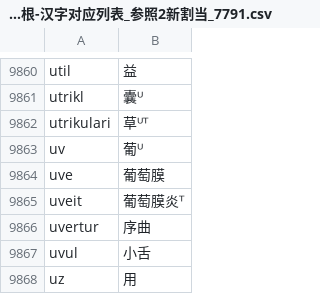
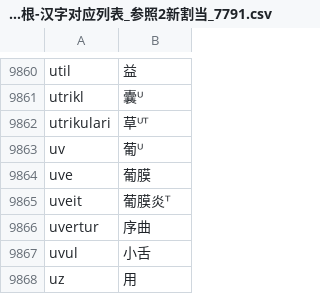
Before and after one commit to montainternoadorihistorion/esperanto-radiko-cjk-annotator-revision-20261017, a CSV file: Esperanto-Kanji-Ruby-KO/app_data/世界语词根-汉字对应列表_参照2新割当_7791.csv, drawn as a sheet; only a part is shown, gaps mark what is left out.

```diff
--- a/Esperanto-Kanji-Ruby-KO/app_data/世界语词根-汉字对应列表_参照2新割当_7791.csv
+++ b/Esperanto-Kanji-Ruby-KO/app_data/世界语词根-汉字对应列表_参照2新割当_7791.csv
@@ -9863,4 +9863,4 @@ utrikulari,草ᵁᵀ
 uv,葡ᵁ
-uve,葡萄膜
-uveit,葡萄膜炎ᵀ
+uve,葡膜
+uveit,葡膜炎ᵀ
 uvertur,序曲
```
Also changed, not shown: Esperanto-Kanji-Ruby-JA/app_data/世界语词根-汉字对应列表_参照2新割当_7791.csv, Esperanto-Kanji-Ruby-ZH/app_data/世界语词根-汉字对应列表_参照2新割当_7791.csv, 19 other files.
